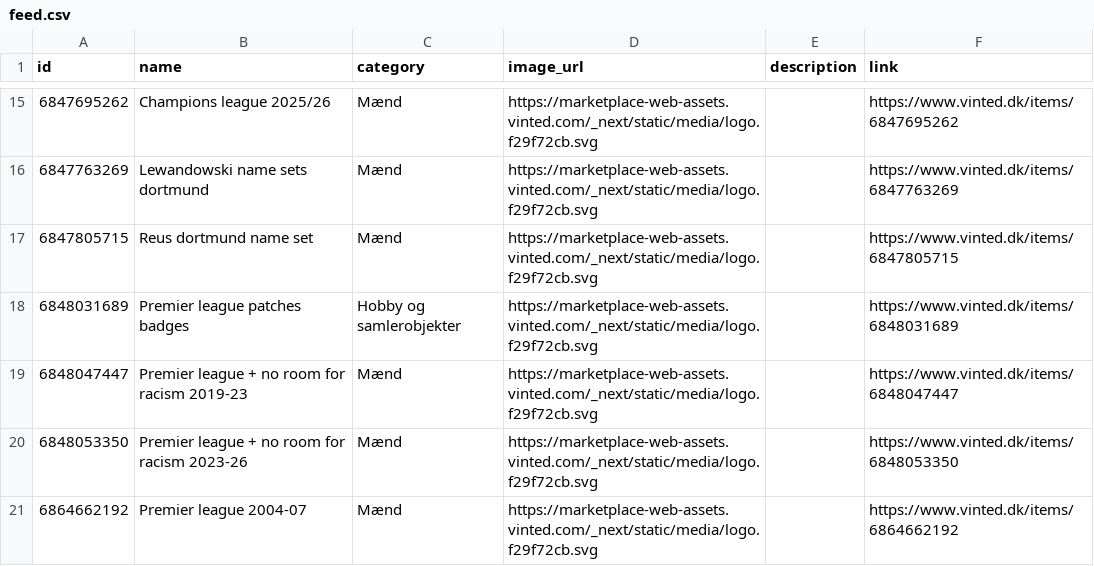
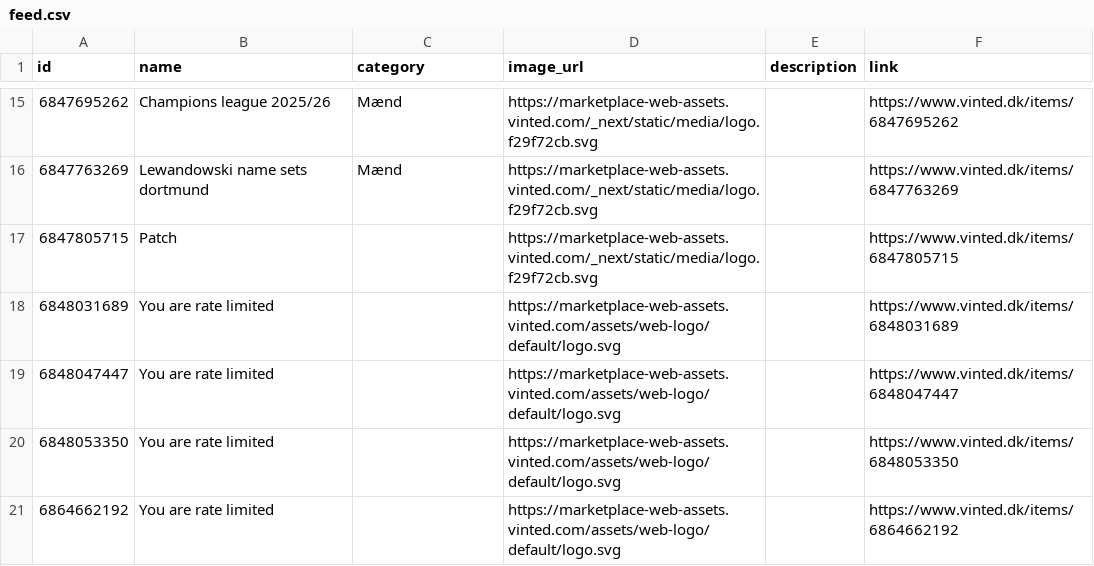
Before and after one commit to topMSD/vinted-scraper, a CSV file: data/feed.csv, drawn as a sheet; only a part is shown, gaps mark what is left out.

```diff
--- a/data/feed.csv
+++ b/data/feed.csv
@@ -16,6 +16,6 @@ id,name,category,image_url,description,link
 6847763269,Lewandowski name sets dortmund,Mænd,https://marketplace-web-assets.vinted.com/_next/static/media/logo.f29f72cb.svg,,https://www.vinted.dk/items/6847763269
-6847805715,Reus dortmund name set,Mænd,https://marketplace-web-assets.vinted.com/_next/static/media/logo.f29f72cb.svg,,https://www.vinted.dk/items/6847805715
-6848031689,Premier league patches badges,Hobby og samlerobjekter,https://marketplace-web-assets.vinted.com/_next/static/media/logo.f29f72cb.svg,,https://www.vinted.dk/items/6848031689
-6848047447,Premier league + no room for racism 2019-23,Mænd,https://marketplace-web-assets.vinted.com/_next/static/media/logo.f29f72cb.svg,,https://www.vinted.dk/items/6848047447
-6848053350,Premier league + no room for racism 2023-26,Mænd,https://marketplace-web-assets.vinted.com/_next/static/media/logo.f29f72cb.svg,,https://www.vinted.dk/items/6848053350
-6864662192,Premier league 2004-07,Mænd,https://marketplace-web-assets.vinted.com/_next/static/media/logo.f29f72cb.svg,,https://www.vinted.dk/items/6864662192
+6847805715,Patch,,https://marketplace-web-assets.vinted.com/_next/static/media/logo.f29f72cb.svg,,https://www.vinted.dk/items/6847805715
+6848031689,You are rate limited,,https://marketplace-web-assets.vinted.com/assets/web-logo/default/logo.svg,,https://www.vinted.dk/items/6848031689
+6848047447,You are rate limited,,https://marketplace-web-assets.vinted.com/assets/web-logo/default/logo.svg,,https://www.vinted.dk/items/6848047447
+6848053350,You are rate limited,,https://marketplace-web-assets.vinted.com/assets/web-logo/default/logo.svg,,https://www.vinted.dk/items/6848053350
+6864662192,You are rate limited,,https://marketplace-web-assets.vinted.com/assets/web-logo/default/logo.svg,,https://www.vinted.dk/items/6864662192
```
